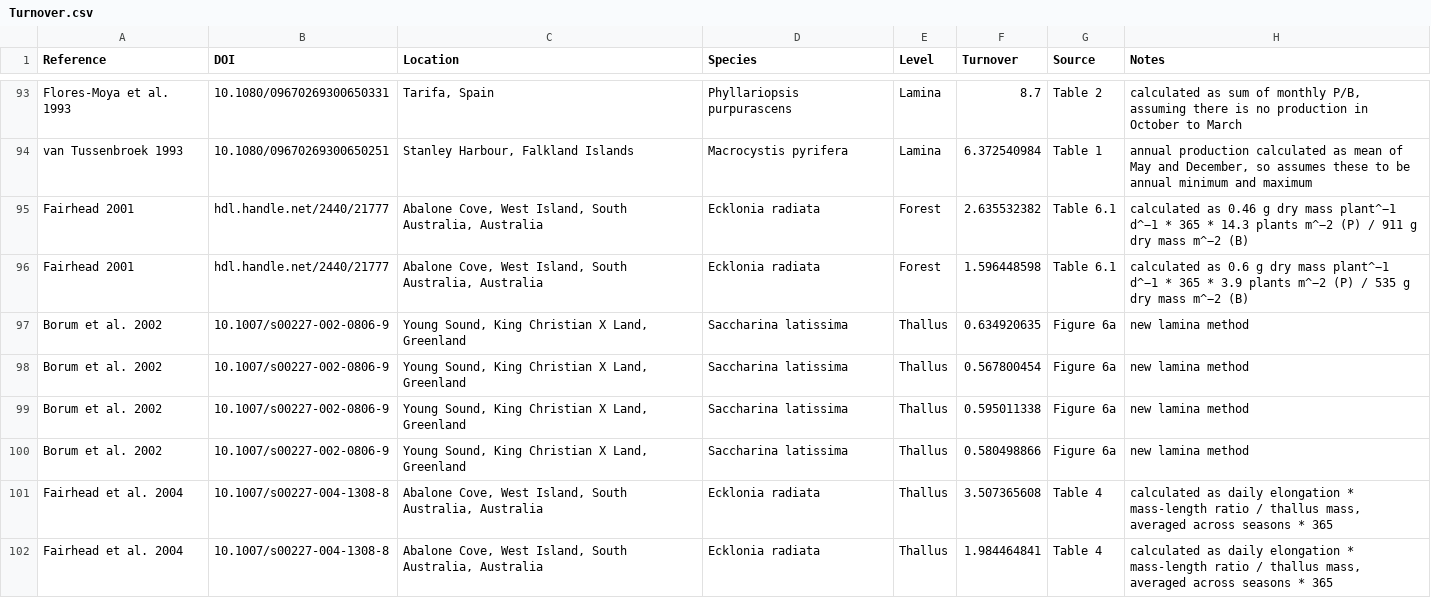
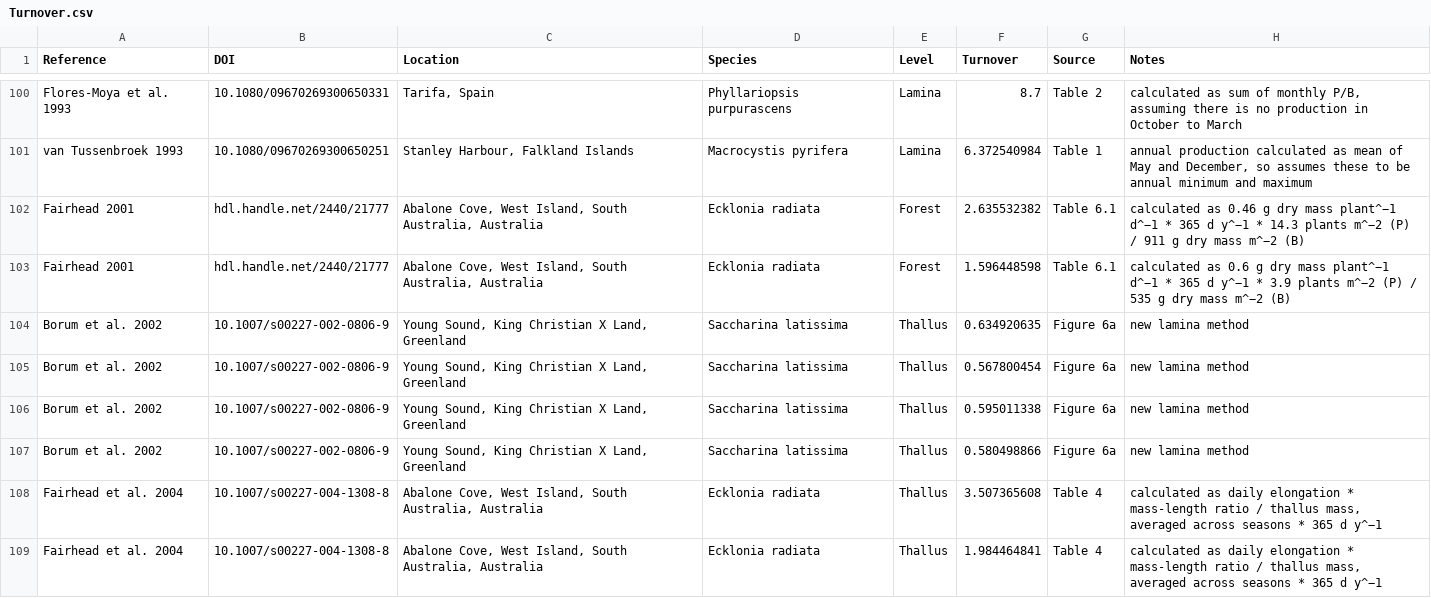
Before and after one commit to lukaseamus/dead-deco, a CSV file: Turnover.csv, drawn as a sheet; only a part is shown, gaps mark what is left out; the diff covers the shown part only.

```diff
--- a/Turnover.csv
+++ b/Turnover.csv
@@ -94,4 +101,4 @@ Flores-Moya et al. 1993,10.1080/09670269300650331,"Tarifa, Spain",Phyllariopsis
 van Tussenbroek 1993,10.1080/09670269300650251,"Stanley Harbour, Falkland Islands",Macrocystis pyrifera,Lamina,6.372540984,Table 1,"annual production calculated as mean of May and December, so assumes these to be annual minimum and maximum"
-Fairhead 2001,hdl.handle.net/2440/21777,"Abalone Cove, West Island, South Australia, Australia",Ecklonia radiata,Forest,2.635532382,Table 6.1,calculated as 0.46 g dry mass plant^−1 d^−1 * 365 * 14.3 plants m^−2 (P) / 911 g dry mass m^−2 (B)
-Fairhead 2001,hdl.handle.net/2440/21777,"Abalone Cove, West Island, South Australia, Australia",Ecklonia radiata,Forest,1.596448598,Table 6.1,calculated as 0.6 g dry mass plant^−1 d^−1 * 365 * 3.9 plants m^−2 (P) / 535 g dry mass m^−2 (B)
+Fairhead 2001,hdl.handle.net/2440/21777,"Abalone Cove, West Island, South Australia, Australia",Ecklonia radiata,Forest,2.635532382,Table 6.1,calculated as 0.46 g dry mass plant^−1 d^−1 * 365 d y^−1 * 14.3 plants m^−2 (P) / 911 g dry mass m^−2 (B)
+Fairhead 2001,hdl.handle.net/2440/21777,"Abalone Cove, West Island, South Australia, Australia",Ecklonia radiata,Forest,1.596448598,Table 6.1,calculated as 0.6 g dry mass plant^−1 d^−1 * 365 d y^−1 * 3.9 plants m^−2 (P) / 535 g dry mass m^−2 (B)
 Borum et al. 2002,10.1007/s00227-002-0806-9,"Young Sound, King Christian X Land, Greenland",Saccharina latissima,Thallus,0.634920635,Figure 6a,new lamina method
@@ -100,3 +107,3 @@ Borum et al. 2002,10.1007/s00227-002-0806-9,"Young Sound, King Christian X Land,
 Borum et al. 2002,10.1007/s00227-002-0806-9,"Young Sound, King Christian X Land, Greenland",Saccharina latissima,Thallus,0.580498866,Figure 6a,new lamina method
-Fairhead et al. 2004,10.1007/s00227-004-1308-8,"Abalone Cove, West Island, South Australia, Australia",Ecklonia radiata,Thallus,3.507365608,Table 4,"calculated as daily elongation * mass-length ratio / thallus mass, averaged across seasons * 365"
-Fairhead et al. 2004,10.1007/s00227-004-1308-8,"Abalone Cove, West Island, South Australia, Australia",Ecklonia radiata,Thallus,1.984464841,Table 4,"calculated as daily elongation * mass-length ratio / thallus mass, averaged across seasons * 365"
+Fairhead et al. 2004,10.1007/s00227-004-1308-8,"Abalone Cove, West Island, South Australia, Australia",Ecklonia radiata,Thallus,3.507365608,Table 4,"calculated as daily elongation * mass-length ratio / thallus mass, averaged across seasons * 365 d y^−1"
+Fairhead et al. 2004,10.1007/s00227-004-1308-8,"Abalone Cove, West Island, South Australia, Australia",Ecklonia radiata,Thallus,1.984464841,Table 4,"calculated as daily elongation * mass-length ratio / thallus mass, averaged across seasons * 365 d y^−1"
```
Also changed, not shown: 18 added rows and 3 edited cells elsewhere in this file, 6 other files.
